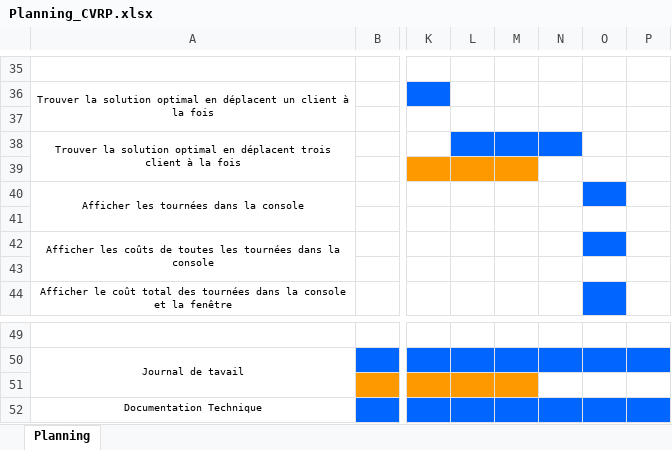
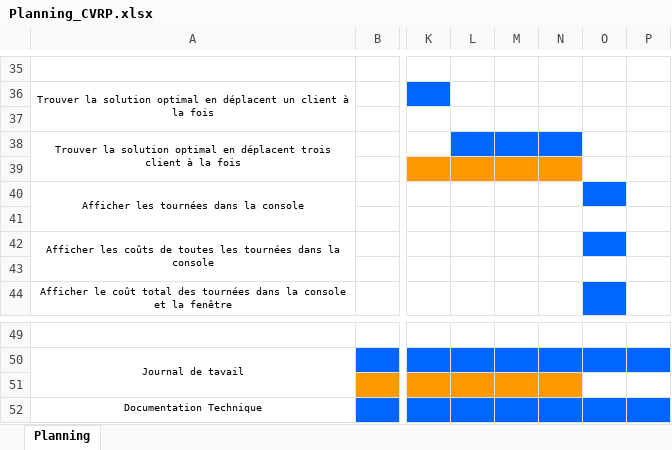
Before and after one commit to StefAC2/CVRP_Viewer, an Excel workbook: Planning_CVRP.xlsx, sheet Planning, drawn as a sheet; only a part is shown, gaps mark what is left out; values as stored, in another font and other column widths than the file's, no borders; the diff names each change by its address in the sheet, - before the commit and + after, or states it on an @@ line.

```diff
--- a/Planning_CVRP.xlsx (sheet Planning)
+++ b/Planning_CVRP.xlsx (sheet Planning)
-N39 fill: none
+N39 fill: #FF9900
-N51 fill: none
+N51 fill: #FF9900
```
Also changed, not shown: 3 other files.
